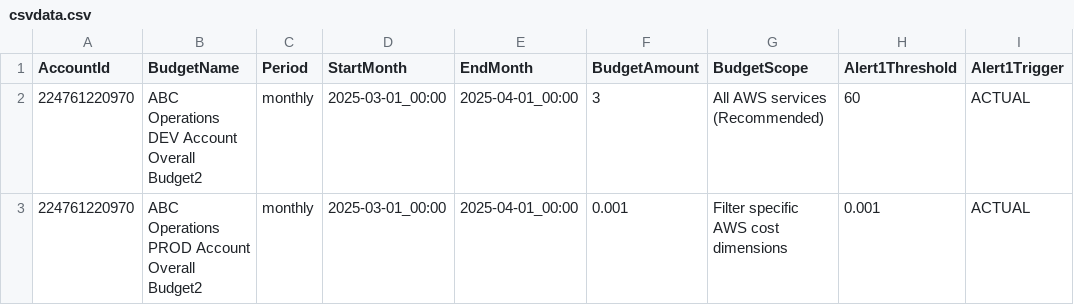
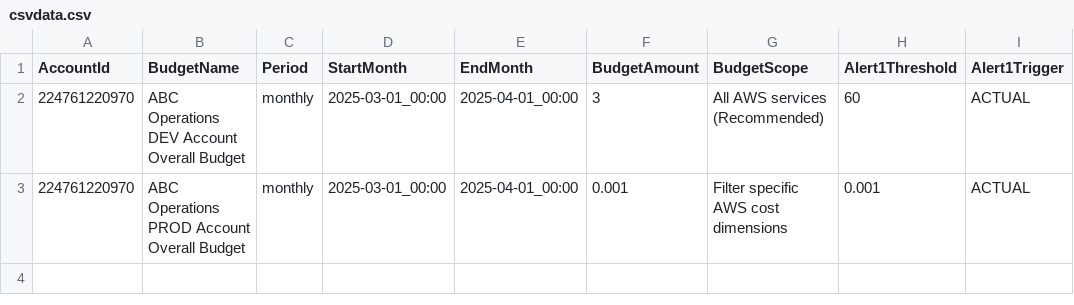
Before and after one commit to abbysac/billing, a CSV file: csvdata.csv, drawn as a sheet; only a part is shown; the diff names each change by its address in the sheet, - before the commit and + after, or states it on an @@ line.

Commit message:
new

```diff
--- a/csvdata.csv
+++ b/csvdata.csv
-B2 (BudgetName): ABC Operations DEV Account Overall Budget2
+B2 (BudgetName): ABC Operations DEV Account Overall Budget
-B3 (BudgetName): ABC Operations PROD Account Overall Budget2
+B3 (BudgetName): ABC Operations PROD Account Overall Budget
```
